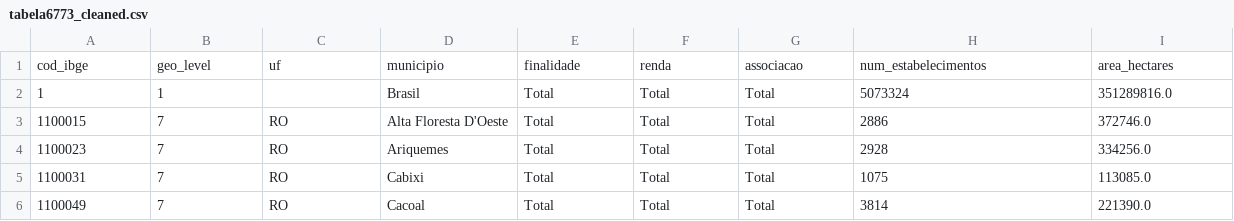
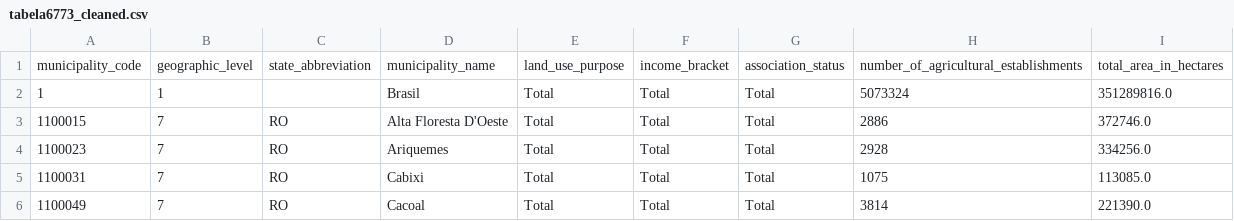
Before and after one commit to Raimundoivy/pad_avaliacao_02, a CSV file: dados/tabela6773_cleaned.csv, drawn as a sheet; only a part is shown.

Commit message:
feat: complete ETL with rural enrollments and translated notebook (excluded large datasets)

```diff
--- a/dados/tabela6773_cleaned.csv
+++ b/dados/tabela6773_cleaned.csv
@@ -1,2 +1,2 @@
-cod_ibge,geo_level,uf,municipio,finalidade,renda,associacao,num_estabelecimentos,area_hectares
+municipality_code,geographic_level,state_abbreviation,municipality_name,land_use_purpose,income_bracket,association_status,number_of_agricultural_establishments,total_area_in_hectares
 1,1,,Brasil,Total,Total,Total,5073324,351289816.0
```
Also changed, not shown: dados/tabela6873_cleaned.csv, 11 other files.
